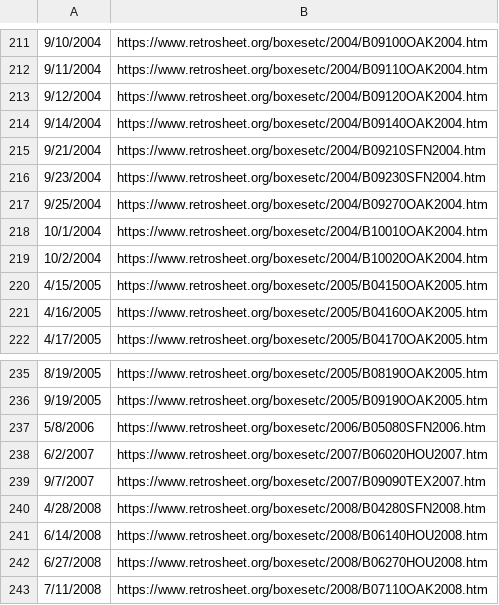
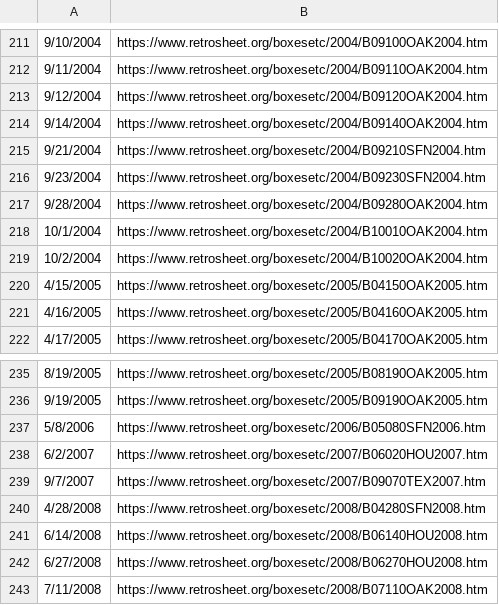
Before and after one commit to sydvicious/retrosheet-service, a TSV file: research/hof-sightings/attended-games.tsv, drawn as a sheet; only a part is shown, gaps mark what is left out.

Commit message:
More research studies.

```diff
--- a/research/hof-sightings/attended-games.tsv
+++ b/research/hof-sightings/attended-games.tsv
@@ -216,3 +216,3 @@
 9/23/2004	https://www.retrosheet.org/boxesetc/2004/B09230SFN2004.htm
-9/25/2004	https://www.retrosheet.org/boxesetc/2004/B09270OAK2004.htm
+9/28/2004	https://www.retrosheet.org/boxesetc/2004/B09280OAK2004.htm
 10/1/2004	https://www.retrosheet.org/boxesetc/2004/B10010OAK2004.htm
@@ -238,3 +238,3 @@
 6/2/2007	https://www.retrosheet.org/boxesetc/2007/B06020HOU2007.htm
-9/7/2007	https://www.retrosheet.org/boxesetc/2007/B09090TEX2007.htm
+9/7/2007	https://www.retrosheet.org/boxesetc/2007/B09070TEX2007.htm
 4/28/2008	https://www.retrosheet.org/boxesetc/2008/B04280SFN2008.htm
```
Also changed, not shown: 15 other files.
